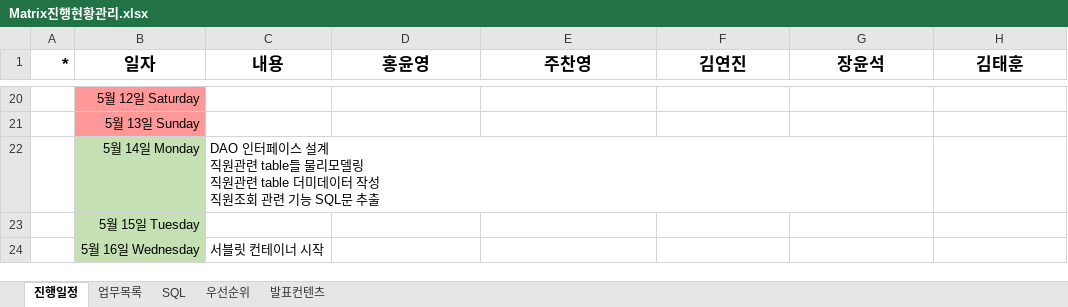
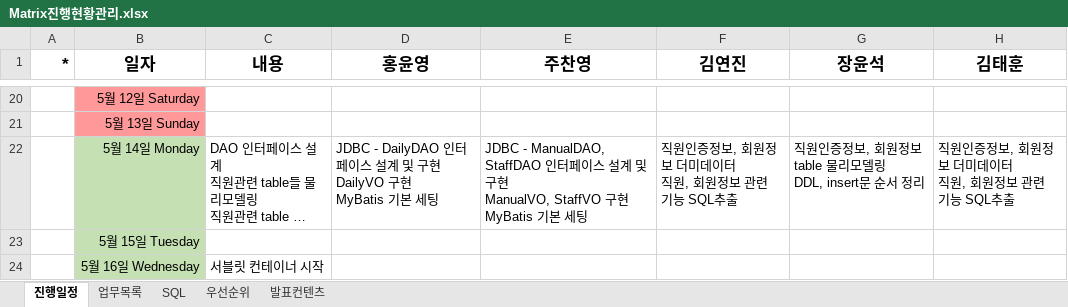
Before and after one commit to Matrix-ERPSolution/Matrix-Webapp, an Excel workbook: Matrix진행현황관리.xlsx, sheet 진행일정, drawn as a sheet; only a part is shown, gaps mark what is left out; long unchanged cells end in …; values as stored, in another font and other column widths than the file's, no borders; ↵ is a line break in a cell; the diff names each change by its address in the sheet, - before the commit and + after, or states it on an @@ line.

```diff
--- a/Matrix진행현황관리.xlsx (sheet 진행일정)
+++ b/Matrix진행현황관리.xlsx (sheet 진행일정)
-D22 (홍윤영): (empty)
+D22 (홍윤영): JDBC - DailyDAO 인터페이스 설계 및 구현 ↵ DailyVO 구현 ↵ MyBatis 기본 세팅
-E22 (주찬영): (empty)
+E22 (주찬영): JDBC - ManualDAO, StaffDAO 인터페이스 설계 및 구현 ↵ ManualVO, StaffVO 구현 ↵ MyBatis 기본 세팅
-F22 (김연진): (empty)
+F22 (김연진): 직원인증정보, 회원정보 더미데이터 ↵ 직원, 회원정보 관련 기능 SQL추출
-G22 (장윤석): (empty)
+G22 (장윤석): 직원인증정보, 회원정보 table 물리모델링 ↵ DDL, insert문 순서 정리
-H22 (김태훈): (empty)
+H22 (김태훈): 직원인증정보, 회원정보 더미데이터 ↵ 직원, 회원정보 관련 기능 SQL추출
```
Also changed, not shown: sheet 발표컨텐츠, 3 other files.
